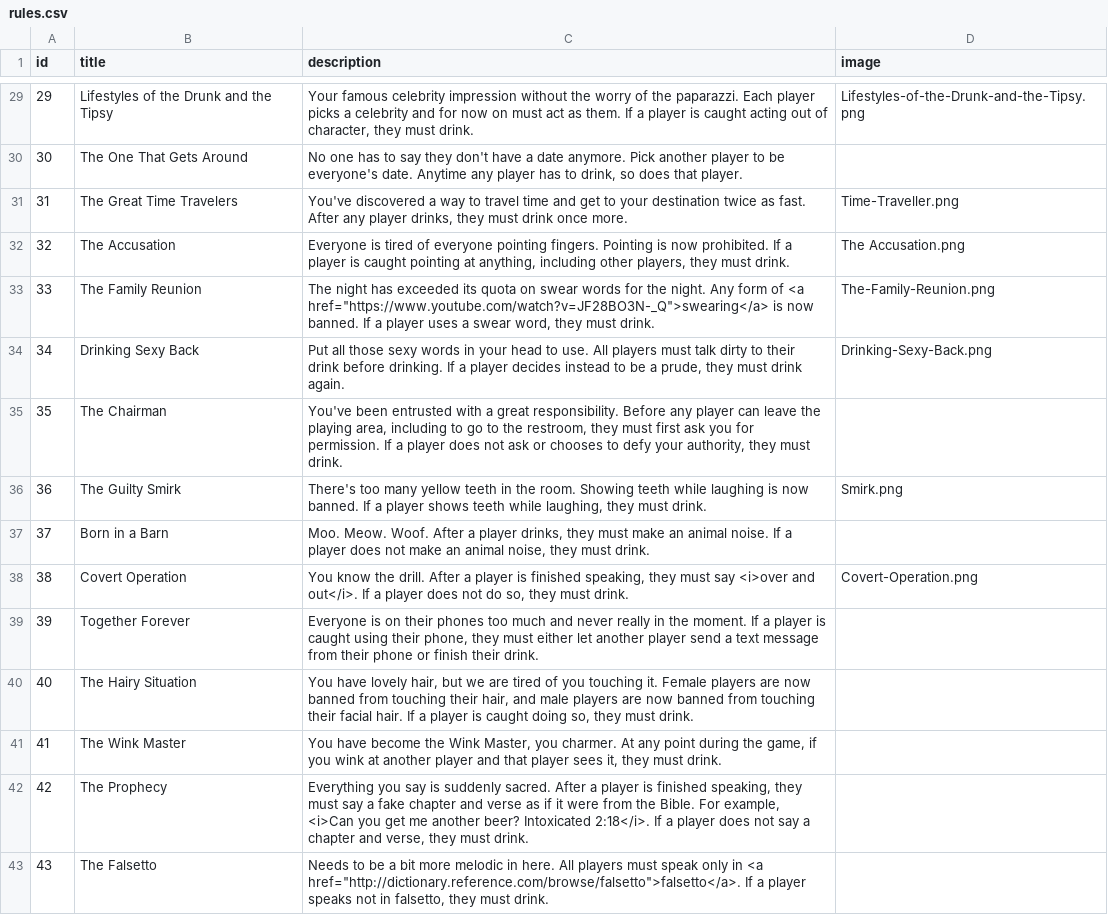
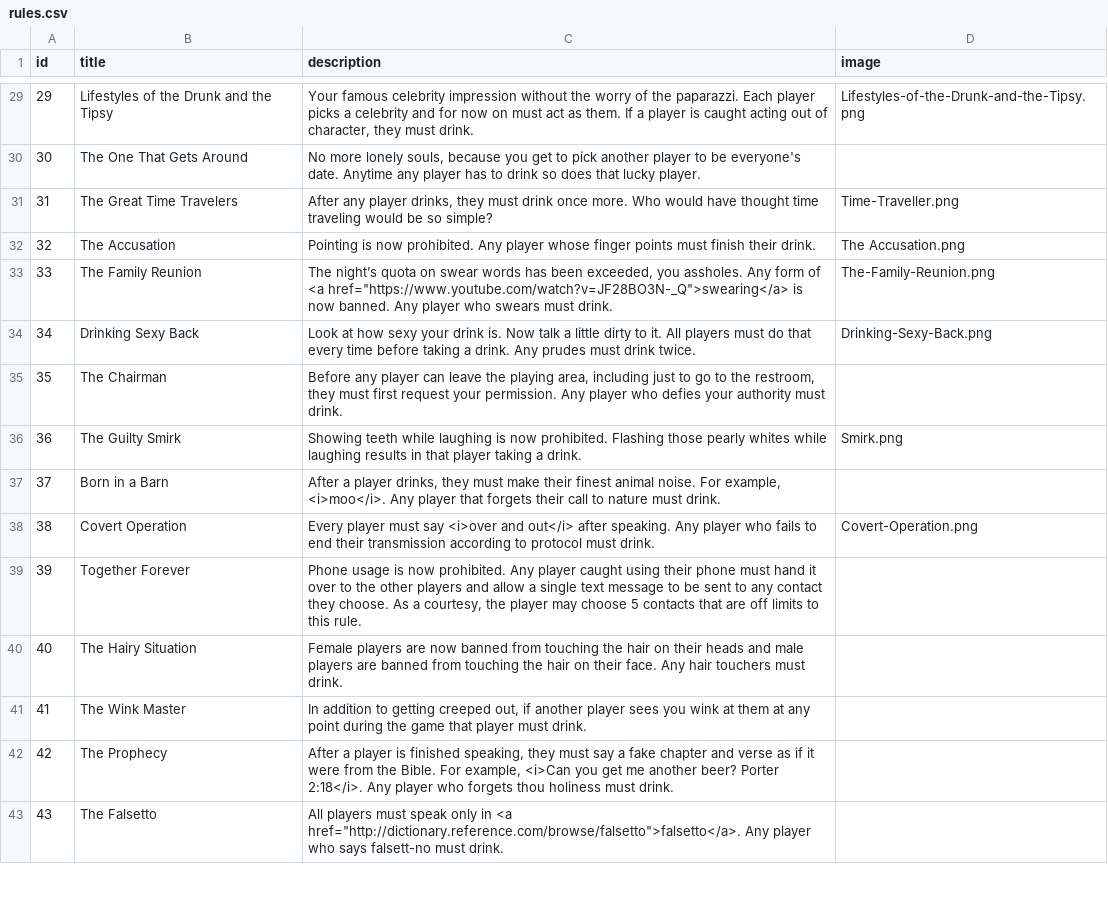
Before and after one commit to ncksllvn/you-drew-a-king, a CSV file: seeders/data/rules.csv, drawn as a sheet; only a part is shown, gaps mark what is left out; the diff covers the shown part only; the diff names each change by its address in the sheet, - before the commit and + after, or states it on an @@ line.

Commit message:
update db w/better descriptions and more images

```diff
--- a/seeders/data/rules.csv
+++ b/seeders/data/rules.csv
-C30 (description): No one has to say they don't have a date anymore. Pick another player to be everyone's date. Anytime any player has to drink, so does that player.
+C30 (description): No more lonely souls, because you get to pick another player to be everyone's date. Anytime any player has to drink so does that lucky player.
-C31 (description): You've discovered a way to travel time and get to your destination twice as fast. After any player drinks, they must drink once more.
+C31 (description): After any player drinks, they must drink once more. Who would have thought time traveling would be so simple?
-C32 (description): Everyone is tired of everyone pointing fingers. Pointing is now prohibited. If a player is caught pointing at anything, including other players, they must drink.
+C32 (description): Pointing is now prohibited. Any player whose finger points must finish their drink.
-C33 (description): The night has exceeded its quota on swear words for the night. Any form of <a href="https://www.youtube.com/watch?v=JF28BO3N-_Q">swearing</a> is now banned. If a player uses a swear word, they must drink.
+C33 (description): The night’s quota on swear words has been exceeded, you assholes. Any form of <a href="https://www.youtube.com/watch?v=JF28BO3N-_Q">swearing</a> is now banned. Any player who swears must drink.
-C34 (description): Put all those sexy words in your head to use. All players must talk dirty to their drink before drinking. If a player decides instead to be a prude, they must drink again.
+C34 (description): Look at how sexy your drink is. Now talk a little dirty to it. All players must do that every time before taking a drink. Any prudes must drink twice.
-C35 (description): You've been entrusted with a great responsibility. Before any player can leave the playing area, including to go to the restroom, they must first ask you for permission. If a player does not ask or chooses to defy your authority, they must drink.
+C35 (description): Before any player can leave the playing area, including just to go to the restroom, they must first request your permission. Any player who defies your authority must drink.
-C36 (description): There's too many yellow teeth in the room. Showing teeth while laughing is now banned. If a player shows teeth while laughing, they must drink.
+C36 (description): Showing teeth while laughing is now prohibited. Flashing those pearly whites while laughing results in that player taking a drink.
-C37 (description): Moo. Meow. Woof. After a player drinks, they must make an animal noise. If a player does not make an animal noise, they must drink.
+C37 (description): After a player drinks, they must make their finest animal noise. For example, <i>moo</i>. Any player that forgets their call to nature must drink.
-C38 (description): You know the drill. After a player is finished speaking, they must say <i>over and out</i>. If a player does not do so, they must drink.
+C38 (description): Every player must say <i>over and out</i> after speaking. Any player who fails to end their transmission according to protocol must drink.
-C39 (description): Everyone is on their phones too much and never really in the moment. If a player is caught using their phone, they must either let another player send a text message from their phone or finish their drink.
+C39 (description): Phone usage is now prohibited. Any player caught using their phone must hand it over to the other players and allow a single text message to be sent to any contact they choose. As a courtesy, the player may choose 5 contacts that are off limits to this rule.
-C40 (description): You have lovely hair, but we are tired of you touching it. Female players are now banned from touching their hair, and male players are now banned from touching their facial hair. If a player is caught doing so, they must drink.
+C40 (description): Female players are now banned from touching the hair on their heads and male players are banned from touching the hair on their face. Any hair touchers must drink.
-C41 (description): You have become the Wink Master, you charmer. At any point during the game, if you wink at another player and that player sees it, they must drink.
+C41 (description): In addition to getting creeped out, if another player sees you wink at them at any point during the game that player must drink.
-C42 (description): Everything you say is suddenly sacred. After a player is finished speaking, they must say a fake chapter and verse as if it were from the Bible. For example, <i>Can you get me another beer? Intoxicated 2:18</i>. If a player does not say a chapter and verse, they must drink.
+C42 (description): After a player is finished speaking, they must say a fake chapter and verse as if it were from the Bible. For example, <i>Can you get me another beer? Porter 2:18</i>. Any player who forgets thou holiness must drink.
-C43 (description): Needs to be a bit more melodic in here. All players must speak only in <a href="http://dictionary.reference.com/browse/falsetto">falsetto</a>. If a player speaks not in falsetto, they must drink.
+C43 (description): All players must speak only in <a href="http://dictionary.reference.com/browse/falsetto">falsetto</a>. Any player who says falsett-no must drink.
```
Also changed, not shown: 44 edited cells elsewhere in this file, 4 other files.
